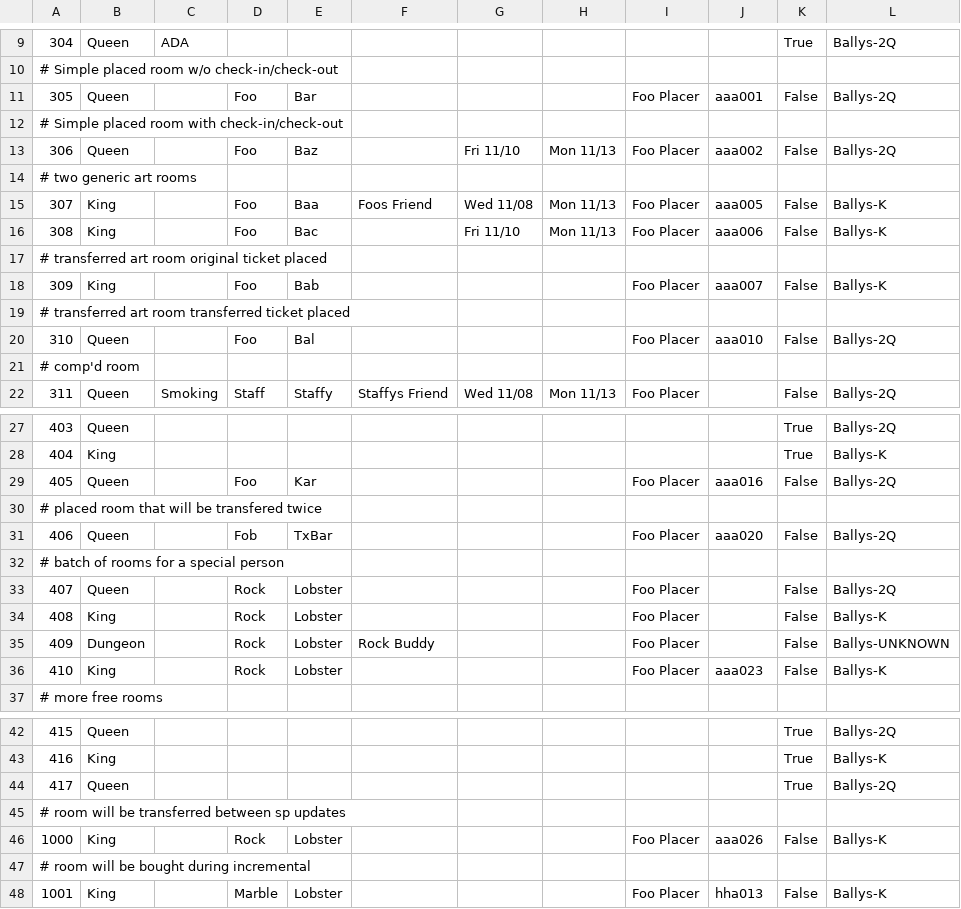
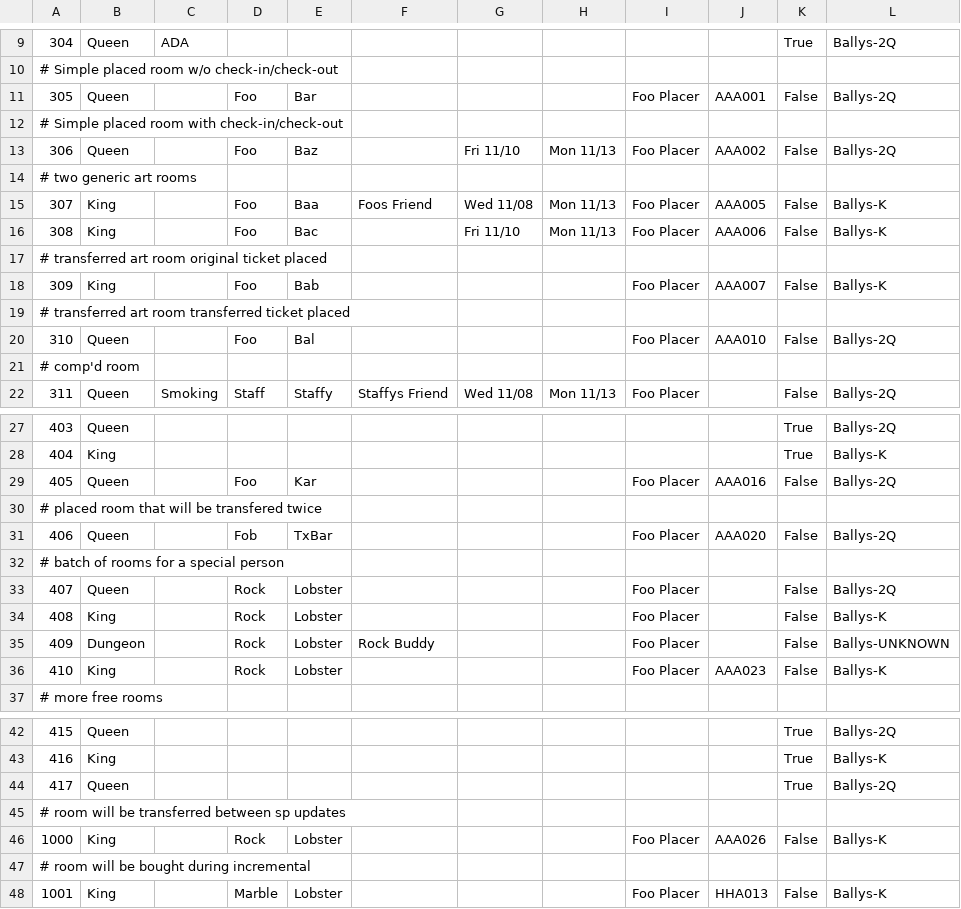
Before and after one commit to Take3Presents/RoomBot, a CSV file: samples/exampleBallysRoomList.csv, drawn as a sheet; only a part is shown, gaps mark what is left out; the diff names each change by its address in the sheet, - before the commit and + after, or states it on an @@ line.

```diff
--- a/samples/exampleBallysRoomList.csv
+++ b/samples/exampleBallysRoomList.csv
-J11: aaa001
+J11: AAA001
-J13: aaa002
+J13: AAA002
-J15: aaa005
+J15: AAA005
-J16: aaa006
+J16: AAA006
-J18: aaa007
+J18: AAA007
-J20: aaa010
+J20: AAA010
-J29: aaa016
+J29: AAA016
-J31: aaa020
+J31: AAA020
-J36: aaa023
+J36: AAA023
-J46: aaa026
+J46: AAA026
-J48: hha013
+J48: HHA013
```
Also changed, not shown: samples/exampleIncrementalGuestList.csv, samples/exampleMainGuestList.csv.
